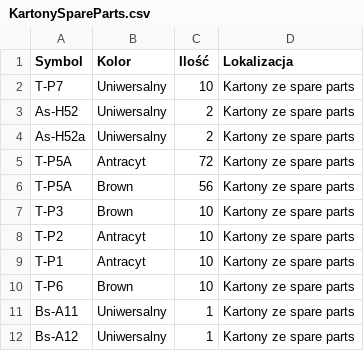
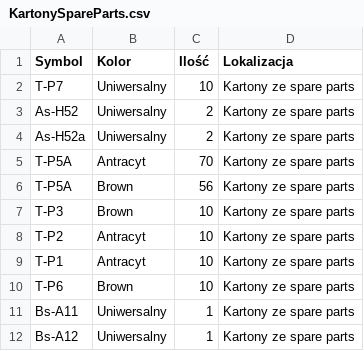
Before and after one commit to u12-meblob/parts, a CSV file: KartonySpareParts.csv, drawn as a sheet.

Commit message:
Update KartonySpareParts.csv

```diff
--- a/KartonySpareParts.csv
+++ b/KartonySpareParts.csv
@@ -4,3 +4,3 @@ As-H52;Uniwersalny;2;Kartony ze spare parts
 As-H52a;Uniwersalny;2;Kartony ze spare parts
-T-P5A;Antracyt;72;Kartony ze spare parts
+T-P5A;Antracyt;70;Kartony ze spare parts
 T-P5A;Brown;56;Kartony ze spare parts
```
